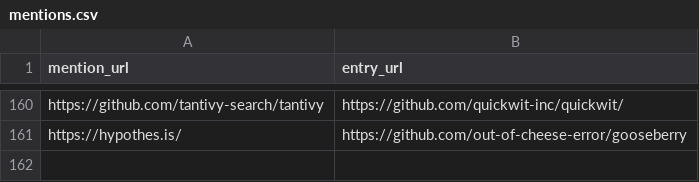
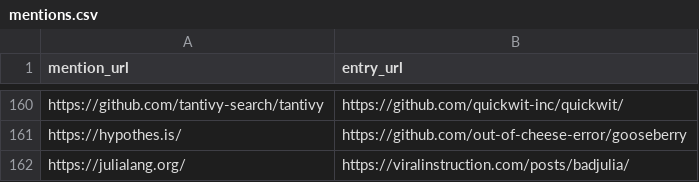
Before and after one commit to arnau/seachess, a CSV file: bulletins/mentions.csv, drawn as a sheet; only a part is shown, gaps mark what is left out.

```diff
--- a/bulletins/mentions.csv
+++ b/bulletins/mentions.csv
@@ -161 +161,2 @@ https://github.com/tantivy-search/tantivy,https://github.com/quickwit-inc/quickw
 https://hypothes.is/,https://github.com/out-of-cheese-error/gooseberry
+https://julialang.org/,https://viralinstruction.com/posts/badjulia/
```
Also changed, not shown: bulletins/entries.csv, bulletins/issues.csv.
